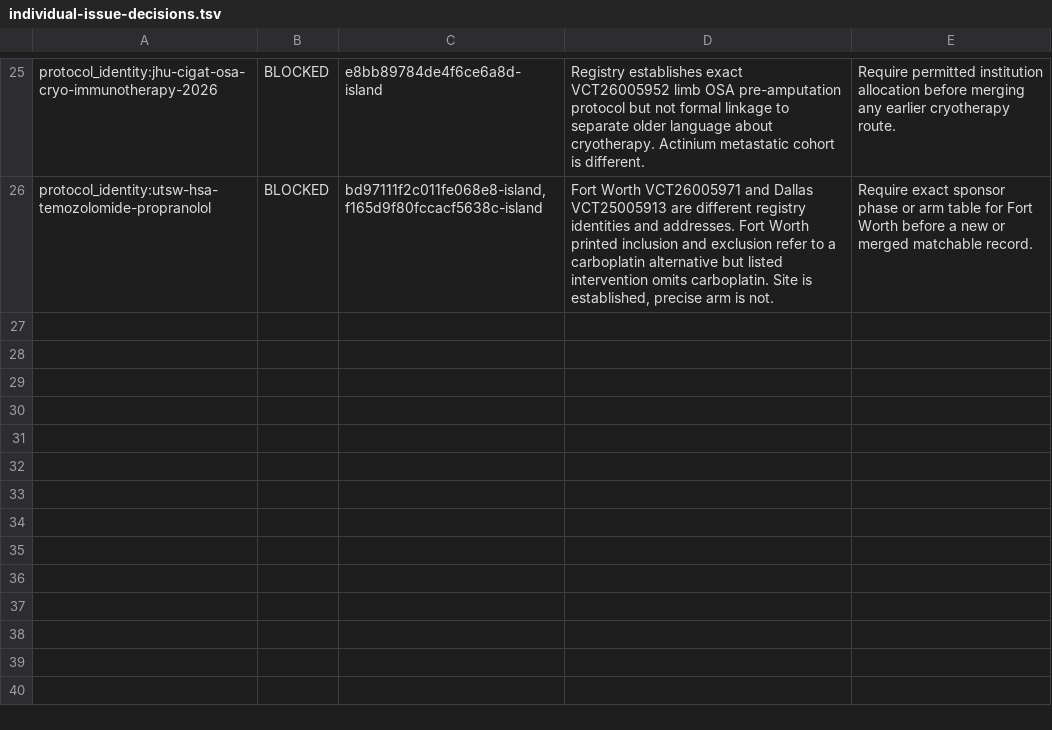
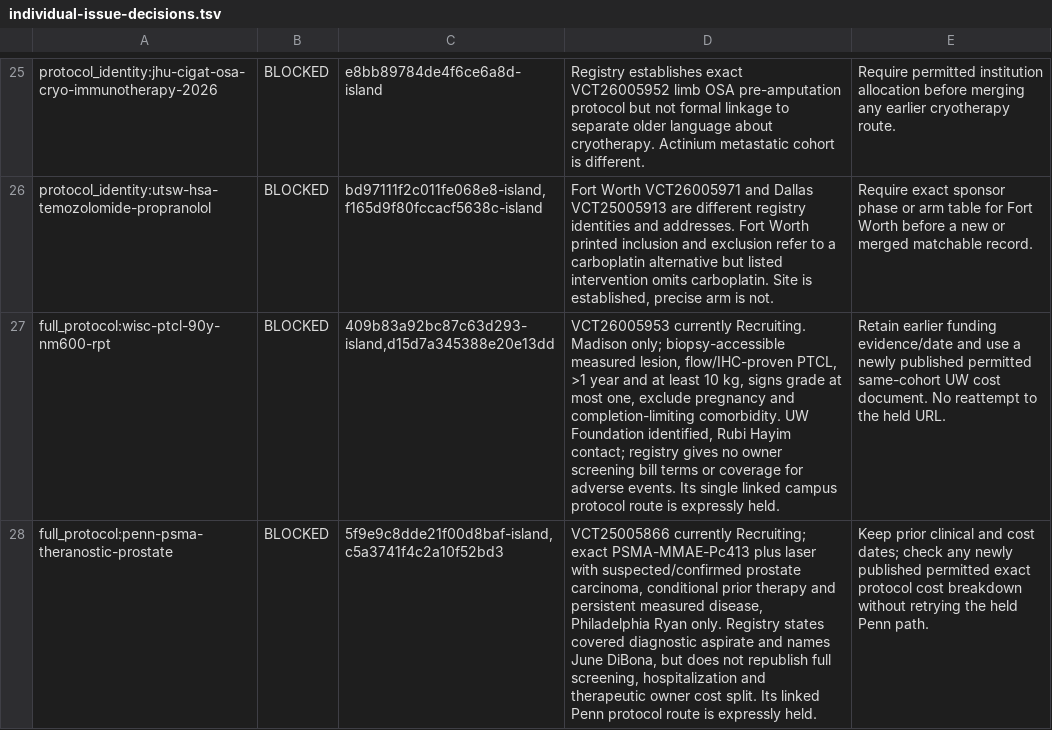
Before and after one commit to jdizhur-rgb/vet-trial-matcher, a TSV file: research/audit-runs/daily-20261117T030023-0500/individual-issue-decisions.tsv, drawn as a sheet; only a part is shown, gaps mark what is left out; the diff names each change by its address in the sheet, - before the commit and + after, or states it on an @@ line.

```diff
--- a/research/audit-runs/daily-20261117T030023-0500/individual-issue-decisions.tsv
+++ b/research/audit-runs/daily-20261117T030023-0500/individual-issue-decisions.tsv
+row 27: full_protocol:wisc-ptcl-90y-nm600-rpt | BLOCKED | 409b83a92bc87c63d293-island,d15d7a345388e20e13dd | VCT26005953 currently Recruiting. Madison only; biopsy-accessible measured lesion, flow/IHC-proven PTCL, >1 year and at least 10 kg, signs grade at most one, exclude pregnancy and completion-limiting comorbidity. UW Foundation identified, Rubi Hayim contact; registry gives no owner screening bill terms or coverage for adverse events. Its single linked campus protocol route is expressly held. | Retain earlier funding evidence/date and use a newly published permitted same-cohort UW cost document. No reattempt to the held URL.
+row 28: full_protocol:penn-psma-theranostic-prostate | BLOCKED | 5f9e9c8dde21f00d8baf-island,c5a3741f4c2a10f52bd3 | VCT25005866 currently Recruiting; exact PSMA-MMAE-Pc413 plus laser with suspected/confirmed prostate carcinoma, conditional prior therapy and persistent measured disease, Philadelphia Ryan only. Registry states covered diagnostic aspirate and names June DiBona, but does not republish full screening, hospitalization and therapeutic owner cost split. Its linked Penn protocol route is expressly held. | Keep prior clinical and cost dates; check any newly published permitted exact protocol cost breakdown without retrying the held Penn path.
```
Also changed, not shown: research/audit-runs/daily-20261117T030023-0500/accepted-deadline-proofs.tsv, research/audit-runs/daily-20261117T030023-0500/discovery-decisions.tsv, 29 other files.
